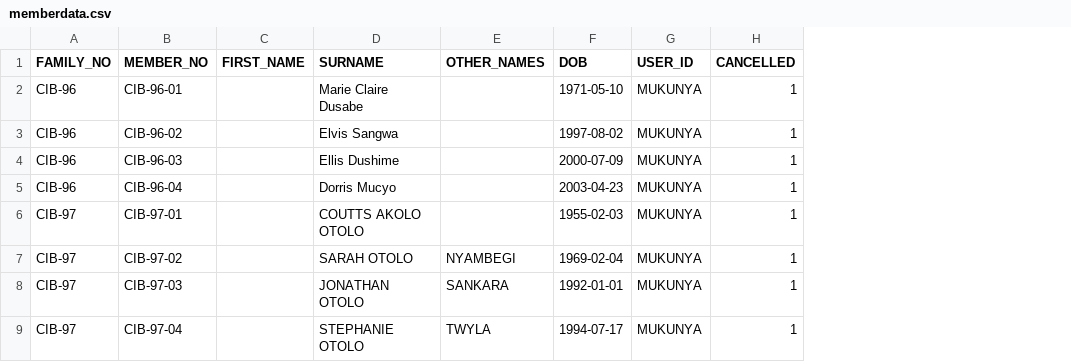
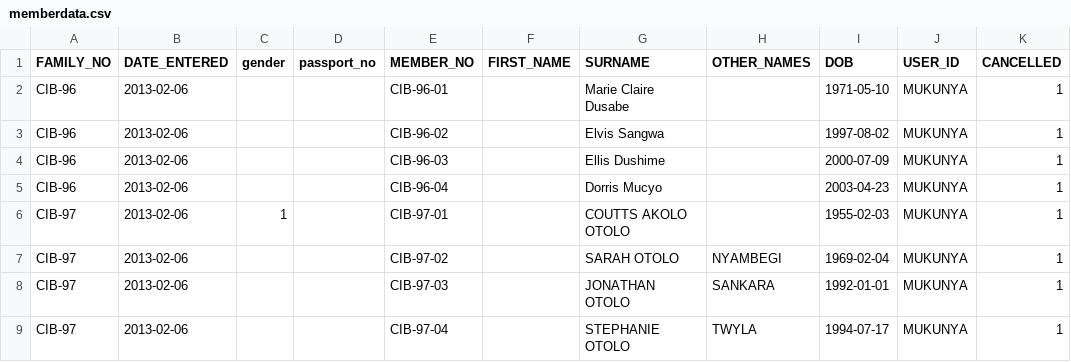
Before and after one commit to MindSparkTm/clinicmanagement, a CSV file: valentisHealth/memberdata.csv, drawn as a sheet; only a part is shown; the diff names each change by its address in the sheet, - before the commit and + after, or states it on an @@ line.

```diff
--- a/valentisHealth/memberdata.csv
+++ b/valentisHealth/memberdata.csv
+column B (DATE_ENTERED), rows 2-9: all 2013-02-06
+column C (gender), row 6: 1
+column D (passport_no), empty
```
Also changed, not shown: 17 other files.
